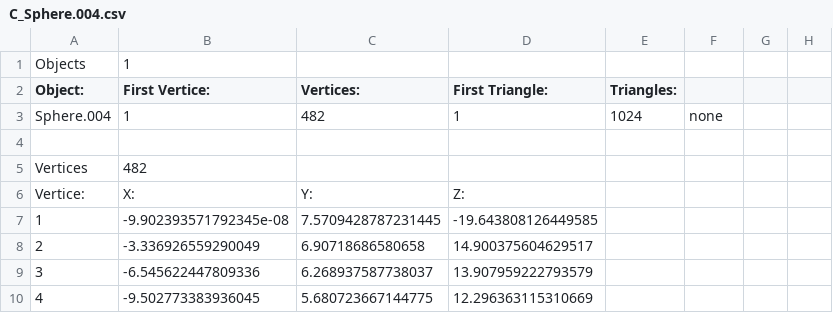
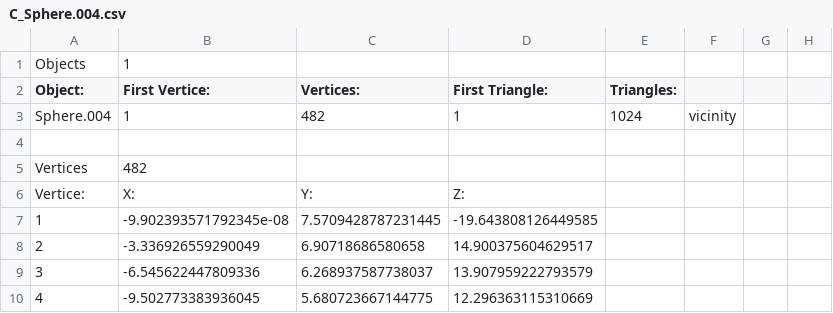
Before and after one commit to pokemon4ik2008/py-airfoil, a CSV file: data/models/cockpit/C_Sphere.004.csv, drawn as a sheet; only a part is shown.

```diff
--- a/data/models/cockpit/C_Sphere.004.csv
+++ b/data/models/cockpit/C_Sphere.004.csv
@@ -2,3 +2,3 @@ Objects, 1
 Object:, First Vertice:, Vertices:, First Triangle:, Triangles:
-Sphere.004, 1, 482, 1, 1024, none
+Sphere.004, 1, 482, 1, 1024, vicinity
 
```
Also changed, not shown: data/models/cockpit/C_Sphere.001.csv, data/models/cockpit/C_Sphere.002.csv, 12 other files.
